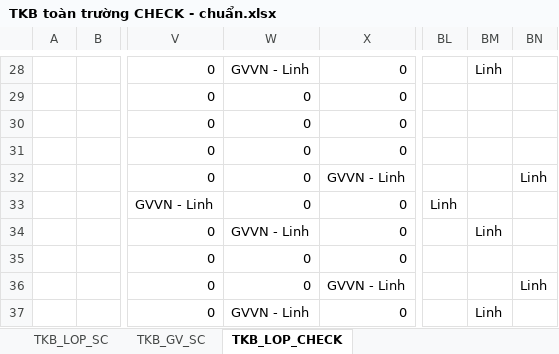
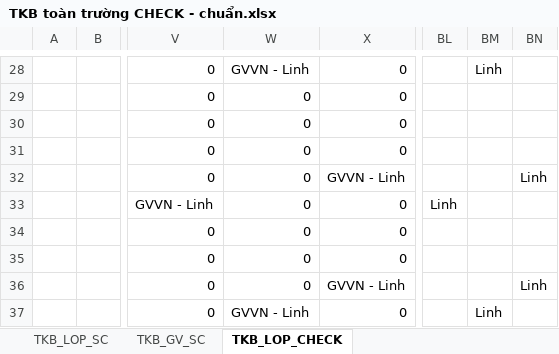
Before and after one commit to dinhnguyenhnue/UNIGO, an Excel workbook: TKB toàn trường CHECK - chuẩn.xlsx, sheet TKB_LOP_CHECK, drawn as a sheet; only a part is shown, gaps mark what is left out; values as stored, in another font and other column widths than the file's, no borders; conditional formats not drawn; the diff covers the shown part only; the diff names each change by its address in the sheet, - before the commit and + after, or states it on an @@ line.

Commit message:
Cập nhật Thời khóa biểu giáo viên từ file 'TKB toàn trường CHECK - chuẩn.xlsx'

```diff
--- a/TKB toàn trường CHECK - chuẩn.xlsx (sheet TKB_LOP_CHECK)
+++ b/TKB toàn trường CHECK - chuẩn.xlsx (sheet TKB_LOP_CHECK)
-W34: GVVN - Linh
+W34: 0
-BM34: Linh
+BM34: (empty)
```
Also changed, not shown: 56 edited cells elsewhere in this sheet, sheet TKB_GV_SC, sheet TKB_LOP_SC, formulas that keep their value, Thời khóa biểu giáo viên/Thời khóa biểu - Cô Tân.xlsx, Thời khóa biểu giáo viên/Thời khóa biểu - Nguyễn Thị Hà.xlsx, 10 other files.
